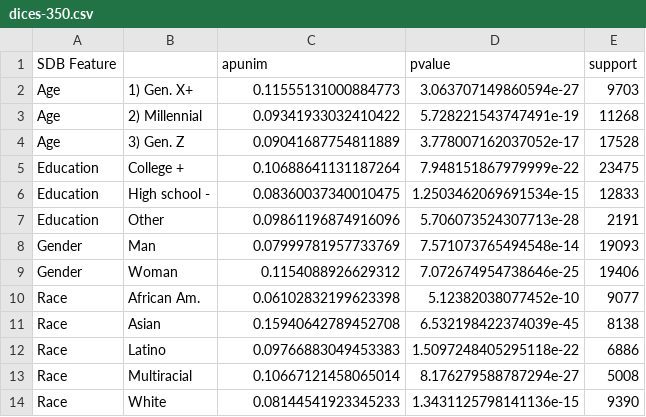
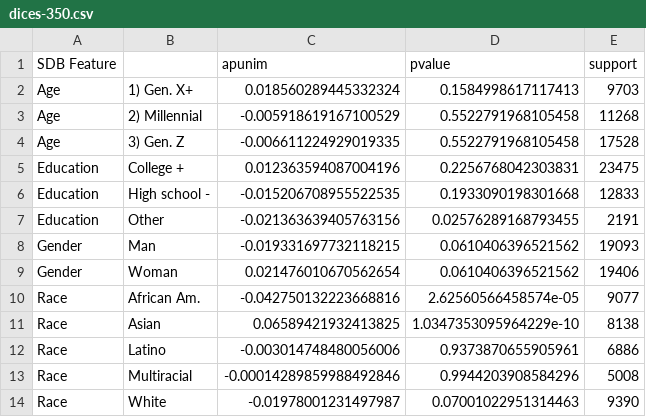
Before and after one commit to dimits-ts/aposteriori-unimodality, a CSV file: output/dices-350.csv, drawn as a sheet.

Commit message:
re-run exxperiments with updated apunim

```diff
--- a/output/dices-350.csv
+++ b/output/dices-350.csv
@@ -1,14 +1,14 @@
 SDB Feature,,apunim,pvalue,support
-Age,1) Gen. X+,0.11555131000884773,3.063707149860594e-27,9703
-Age,2) Millennial,0.09341933032410422,5.728221543747491e-19,11268
-Age,3) Gen. Z,0.09041687754811889,3.778007162037052e-17,17528
-Education,College +,0.10688641131187264,7.948151867979999e-22,23475
-Education,High school -,0.08360037340010475,1.2503462069691534e-15,12833
-Education,Other,0.09861196874916096,5.706073524307713e-28,2191
-Gender,Man,0.07999781957733769,7.571073765494548e-14,19093
-Gender,Woman,0.1154088926629312,7.072674954738646e-25,19406
-Race,African Am.,0.06102832199623398,5.12382038077452e-10,9077
-Race,Asian,0.15940642789452708,6.532198422374039e-45,8138
-Race,Latino,0.09766883049453383,1.5097248405295118e-22,6886
-Race,Multiracial,0.10667121458065014,8.176279588787294e-27,5008
-Race,White,0.08144541923345233,1.3431125798141136e-15,9390
+Age,1) Gen. X+,0.018560289445332324,0.1584998617117413,9703
+Age,2) Millennial,-0.005918619167100529,0.5522791968105458,11268
+Age,3) Gen. Z,-0.006611224929019335,0.5522791968105458,17528
+Education,College +,0.012363594087004196,0.2256768042303831,23475
+Education,High school -,-0.015206708955522535,0.1933090198301668,12833
+Education,Other,-0.021363639405763156,0.02576289168793455,2191
+Gender,Man,-0.019331697732118215,0.0610406396521562,19093
+Gender,Woman,0.021476010670562654,0.0610406396521562,19406
+Race,African Am.,-0.042750132223668816,2.62560566458574e-05,9077
+Race,Asian,0.06589421932413825,1.0347353095964229e-10,8138
+Race,Latino,-0.003014748480056006,0.9373870655905961,6886
+Race,Multiracial,-0.00014289859988492846,0.9944203908584296,5008
+Race,White,-0.01978001231497987,0.07001022951314463,9390
```
Also changed, not shown: cache/DICES-350_variance.csv, output/dices-990.csv, 15 other files.
